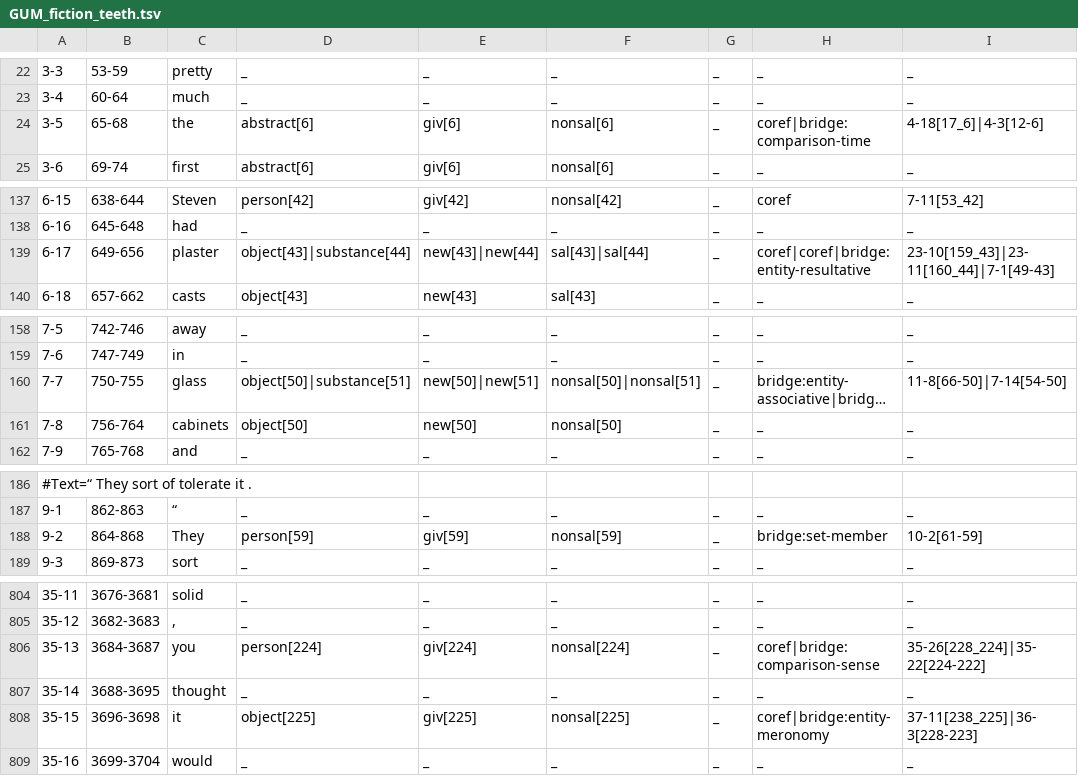
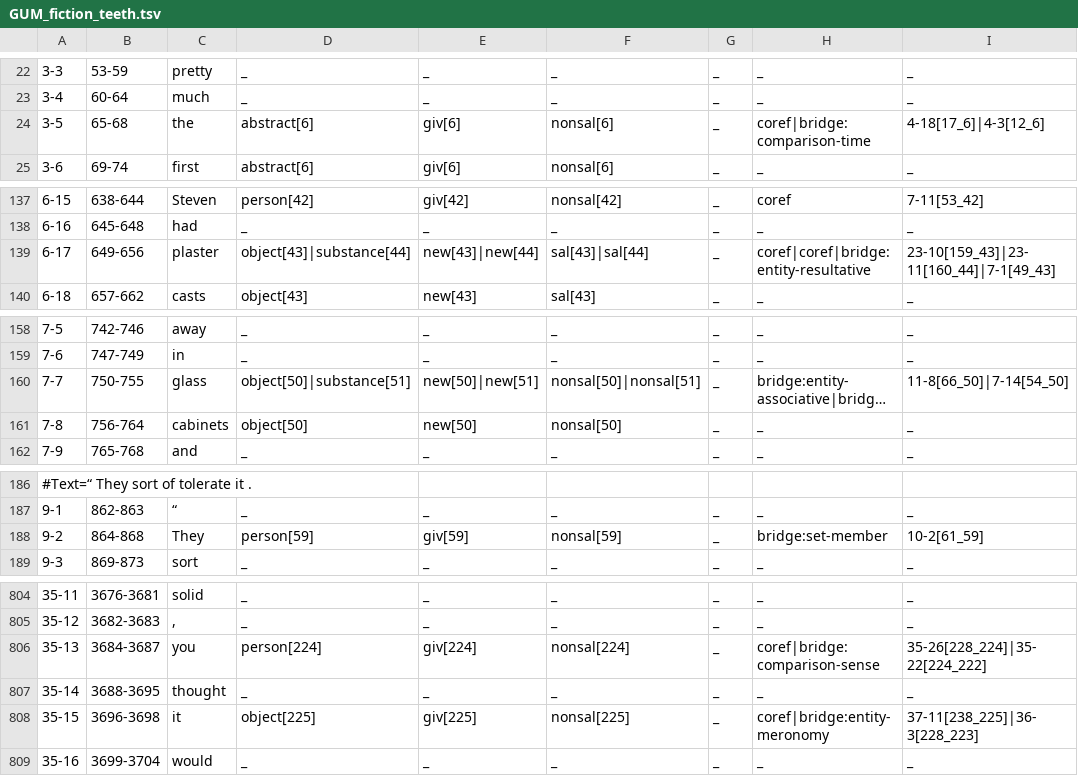
Before and after one commit to lauren-lizzy-levine/gumbridge, a TSV file: gumbridge_test_tsv/GUM_fiction_teeth.tsv, drawn as a sheet; only a part is shown, gaps mark what is left out; long unchanged cells end in …; the diff covers the shown part only; the diff names each change by its address in the sheet, - before the commit and + after, or states it on an @@ line.

```diff
--- a/gumbridge_test_tsv/GUM_fiction_teeth.tsv
+++ b/gumbridge_test_tsv/GUM_fiction_teeth.tsv
-I24: 4-18[17_6]|4-3[12-6]
+I24: 4-18[17_6]|4-3[12_6]
-I139: 23-10[159_43]|23-11[160_44]|7-1[49-43]
+I139: 23-10[159_43]|23-11[160_44]|7-1[49_43]
-I160: 11-8[66-50]|7-14[54-50]
+I160: 11-8[66_50]|7-14[54_50]
-I188: 10-2[61-59]
+I188: 10-2[61_59]
-I806: 35-26[228_224]|35-22[224-222]
+I806: 35-26[228_224]|35-22[224_222]
-I808: 37-11[238_225]|36-3[228-223]
+I808: 37-11[238_225]|36-3[228_223]
```
Also changed, not shown: 17 edited cells elsewhere in this file, gumbridge_test_tsv/GUM_fiction_falling.tsv, gumbridge_test_tsv/GUM_interview_hill.tsv, 4 other files.
